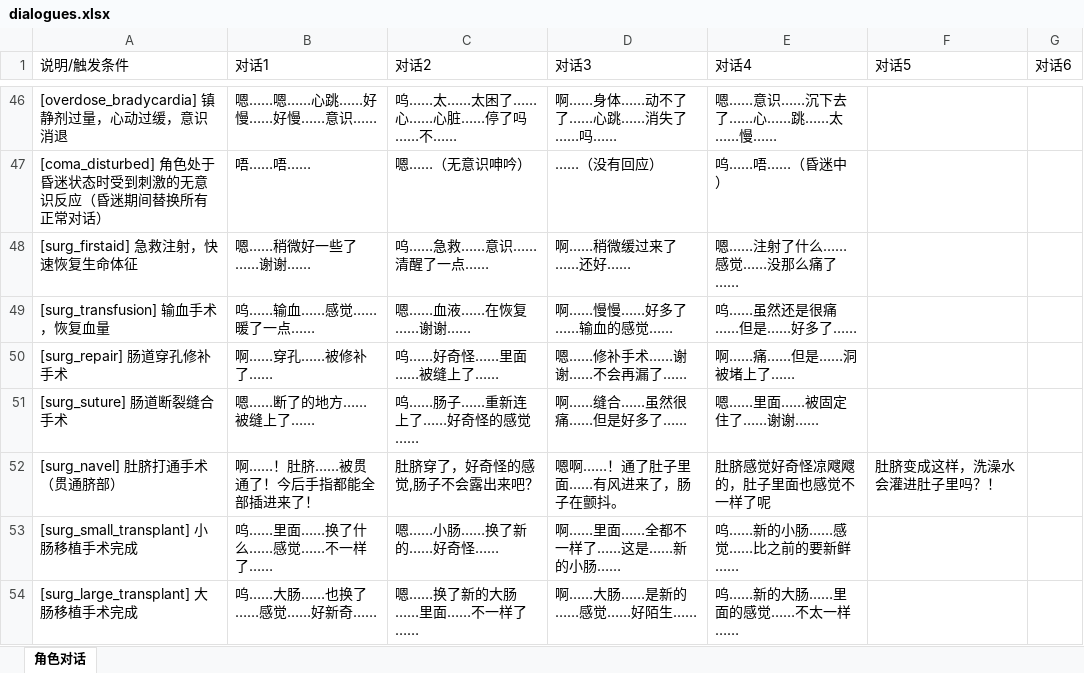
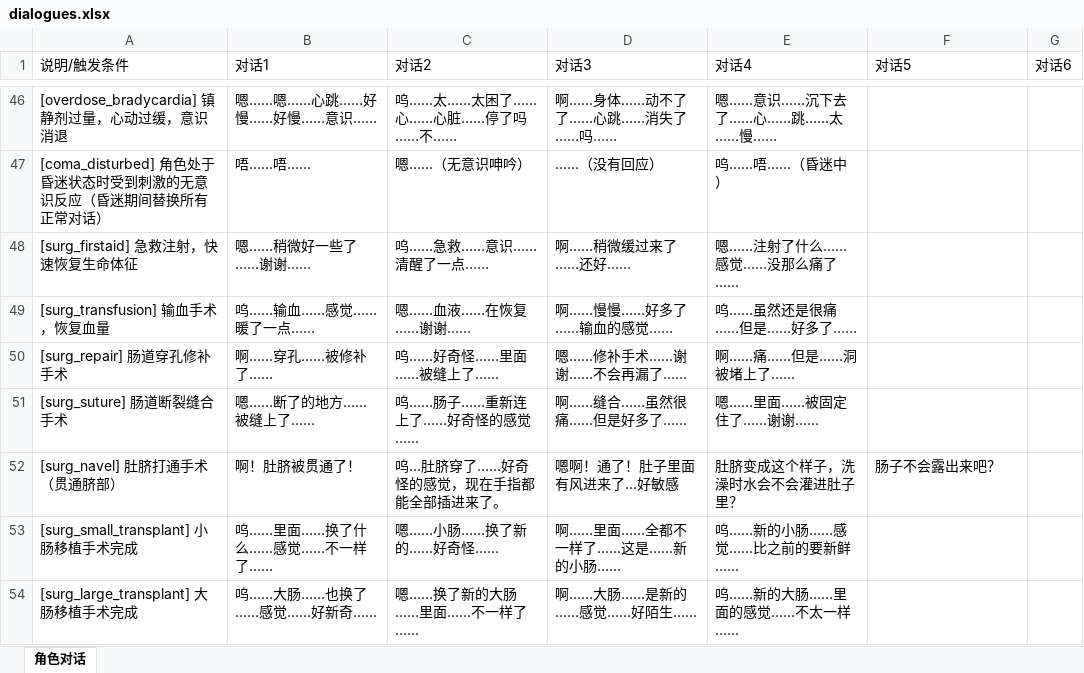
Before and after one commit to zkr907999952-dev/Asset-Manager, an Excel workbook: artifacts/mobile/assets/dialogues.xlsx, sheet 角色对话, drawn as a sheet; only a part is shown, gaps mark what is left out; values as stored, in another font and other column widths than the file's, no borders; the diff names each change by its address in the sheet, - before the commit and + after, or states it on an @@ line.

Commit message:
Add files via upload
更新

```diff
--- a/artifacts/mobile/assets/dialogues.xlsx (sheet 角色对话)
+++ b/artifacts/mobile/assets/dialogues.xlsx (sheet 角色对话)
-B52 (对话1): 啊……！肚脐……被贯通了！今后手指都能全部插进来了！
+B52 (对话1): 啊！肚脐被贯通了！
-C52 (对话2): 肚脐穿了，好奇怪的感觉,肠子不会露出来吧？
+C52 (对话2): 呜…肚脐穿了……好奇怪的感觉，现在手指都能全部插进来了。
-D52 (对话3): 嗯啊……！通了肚子里面……有风进来了，肠子在颤抖。
+D52 (对话3): 嗯啊！通了！肚子里面有风进来了…好敏感
-E52 (对话4): 肚脐感觉好奇怪凉飕飕的，肚子里面也感觉不一样了呢
+E52 (对话4): 肚脐变成这个样子，洗澡时水会不会灌进肚子里？
-F52 (对话5): 肚脐变成这样，洗澡水会灌进肚子里吗？！
+F52 (对话5): 肠子不会露出来吧？
```
